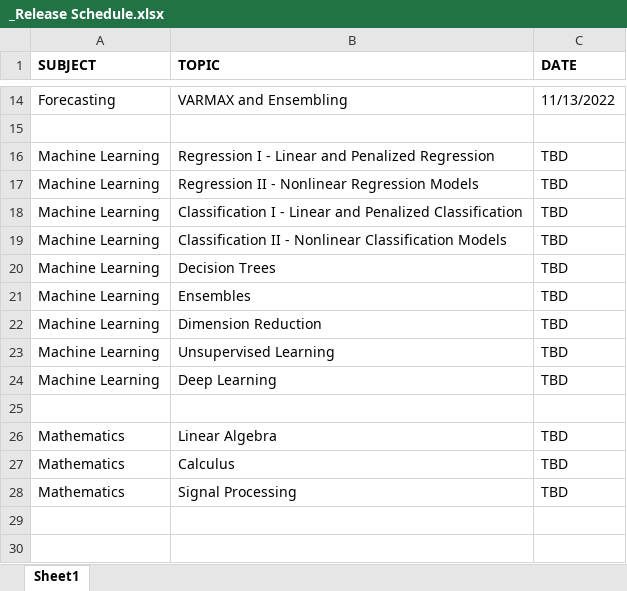
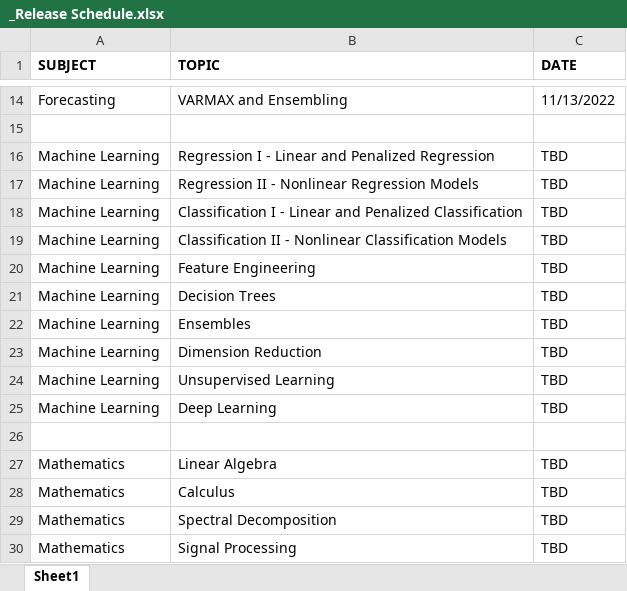
Before and after one commit to pw598/Tutorials, an Excel workbook: _Release Schedule.xlsx, sheet Sheet1, drawn as a sheet; only a part is shown, gaps mark what is left out; values as stored, in another font and other column widths than the file's, no borders; the diff names each change by its address in the sheet, - before the commit and + after, or states it on an @@ line.

Commit message:
Add files via upload

```diff
--- a/_Release Schedule.xlsx (sheet Sheet1)
+++ b/_Release Schedule.xlsx (sheet Sheet1)
+row 20: Machine Learning | Feature Engineering | TBD
+row 29: Mathematics | Spectral Decomposition | TBD
```
